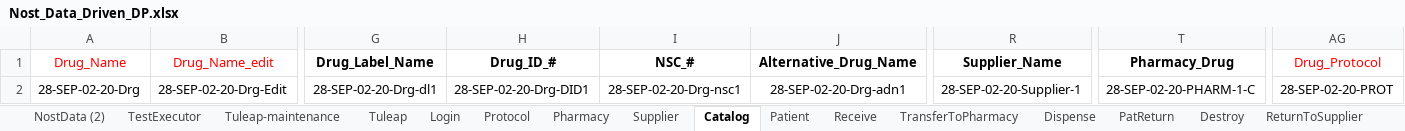
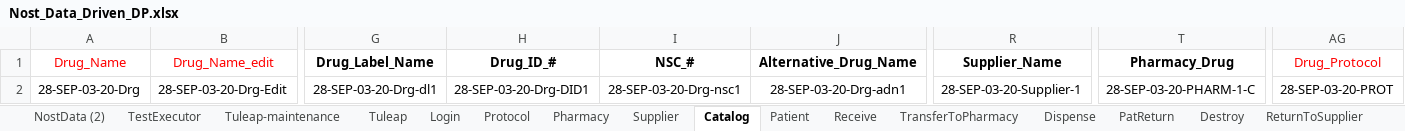
Before and after one commit to rjagadeesan-git/NostAutomation1, an Excel workbook: DataProvider/Nost_Data_Driven_DP.xlsx, sheet Catalog, drawn as a sheet; only a part is shown, gaps mark what is left out; values as stored, in another font and other column widths than the file's, no borders; the diff covers the shown part only; the diff names each change by its address in the sheet, - before the commit and + after, or states it on an @@ line.

```diff
--- a/DataProvider/Nost_Data_Driven_DP.xlsx (sheet Catalog)
+++ b/DataProvider/Nost_Data_Driven_DP.xlsx (sheet Catalog)
-A2 (Drug_Name): 28-SEP-02-20-Drg
+A2 (Drug_Name): 28-SEP-03-20-Drg
-B2 (Drug_Name_edit): 28-SEP-02-20-Drg-Edit
+B2 (Drug_Name_edit): 28-SEP-03-20-Drg-Edit
-G2 (Drug_Label_Name): 28-SEP-02-20-Drg-dl1
+G2 (Drug_Label_Name): 28-SEP-03-20-Drg-dl1
-H2 (Drug_ID_#): 28-SEP-02-20-Drg-DID1
+H2 (Drug_ID_#): 28-SEP-03-20-Drg-DID1
-I2 (NSC_#): 28-SEP-02-20-Drg-nsc1
+I2 (NSC_#): 28-SEP-03-20-Drg-nsc1
-J2 (Alternative_Drug_Name): 28-SEP-02-20-Drg-adn1
+J2 (Alternative_Drug_Name): 28-SEP-03-20-Drg-adn1
-R2 (Supplier_Name): 28-SEP-02-20-Supplier-1
+R2 (Supplier_Name): 28-SEP-03-20-Supplier-1
-T2 (Pharmacy_Drug): 28-SEP-02-20-PHARM-1-C
+T2 (Pharmacy_Drug): 28-SEP-03-20-PHARM-1-C
-AG2 (Drug_Protocol): 28-SEP-02-20-PROT
+AG2 (Drug_Protocol): 28-SEP-03-20-PROT
```
Also changed, not shown: 1 edited cell elsewhere in this sheet, sheet NostData (2), sheet Patient, sheet Protocol, sheet Supplier, sheet TransferToPharmacy, sheet ServicedEntity, 7 more sheets, 2 other files.
